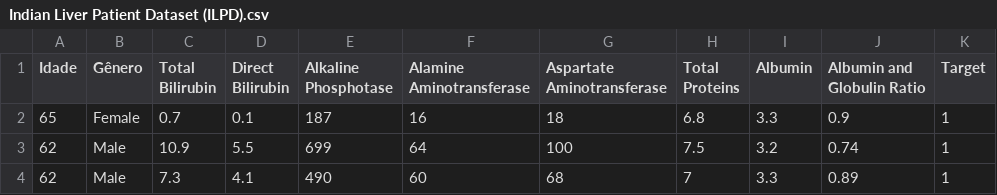
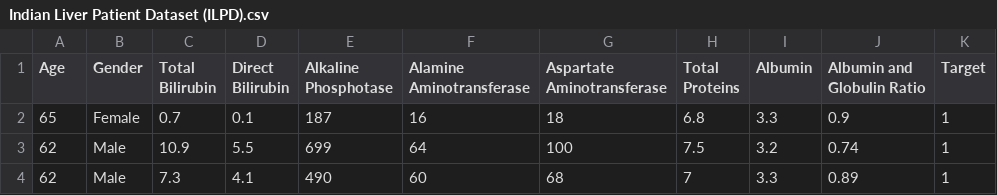
Before and after one commit to DouglasTannus/-kaggle-input-deteccao-fraude-estorno-deteccao-fraude-estorno.csv, a CSV file: Indian Liver Patient Dataset (ILPD).csv, drawn as a sheet; only a part is shown.

Commit message:
Update Indian Liver Patient Dataset (ILPD).csv

```diff
--- a/Indian Liver Patient Dataset (ILPD).csv
+++ b/Indian Liver Patient Dataset (ILPD).csv
@@ -1,2 +1,2 @@
-Idade,Gênero,Total Bilirubin,Direct Bilirubin,Alkaline Phosphotase,Alamine Aminotransferase,Aspartate Aminotransferase,Total Proteins,Albumin,Albumin and Globulin Ratio,Target
+Age,Gender,Total Bilirubin,Direct Bilirubin,Alkaline Phosphotase,Alamine Aminotransferase,Aspartate Aminotransferase,Total Proteins,Albumin,Albumin and Globulin Ratio,Target
 65,Female,0.7,0.1,187,16,18,6.8,3.3,0.9,1
```
